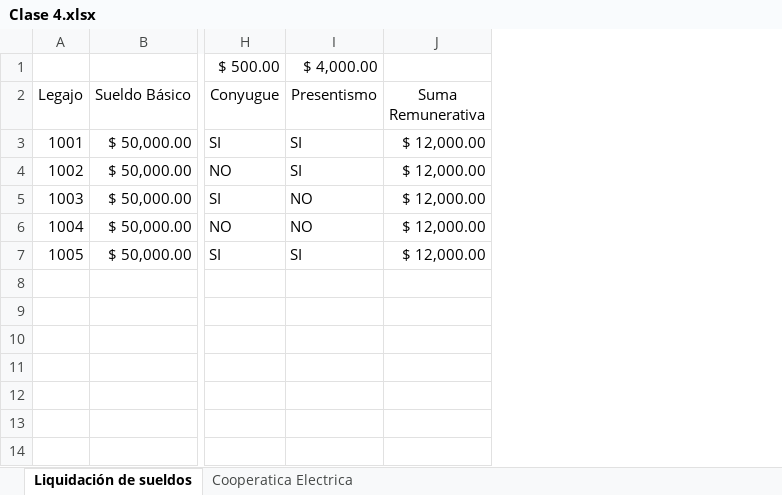
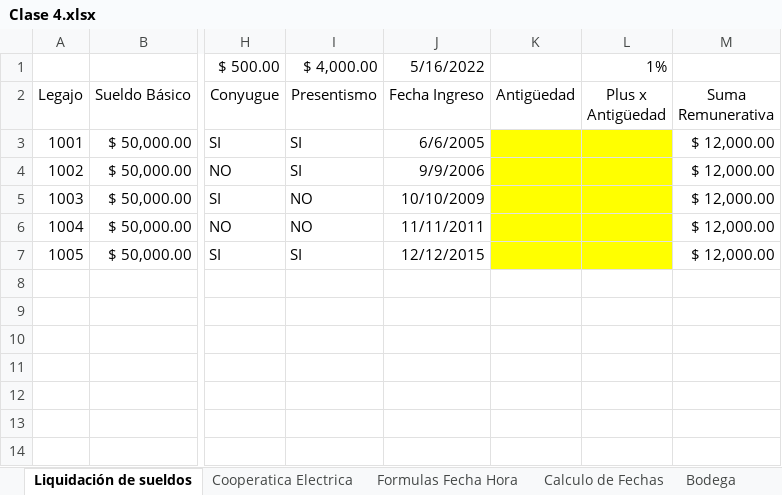
Before and after one commit to crios2020/ExcelMayo, an Excel workbook: Clase 4.xlsx, sheet Liquidación de sueldos, drawn as a sheet; only a part is shown, gaps mark what is left out; values as stored, in another font and other column widths than the file's, no borders; the diff names each change by its address in the sheet, - before the commit and + after, or states it on an @@ line.

```diff
--- a/Clase 4.xlsx (sheet Liquidación de sueldos)
+++ b/Clase 4.xlsx (sheet Liquidación de sueldos)
+sheet tab: Formulas Fecha Hora
+sheet tab: Calculo de Fechas
+sheet tab: Bodega
+column J (Fecha Ingreso), row 1: 5/16/2022; rows 3-7: 6/6/2005 | 9/9/2006 | 10/10/2009 | 11/11/2011 | 12/12/2015
+column K (Antigüedad), empty
+column L (Plus x Antigüedad), row 1: 1%
```
Also changed, not shown: sheet Cooperatica Electrica, other sheet tabs, formulas that keep their value.
